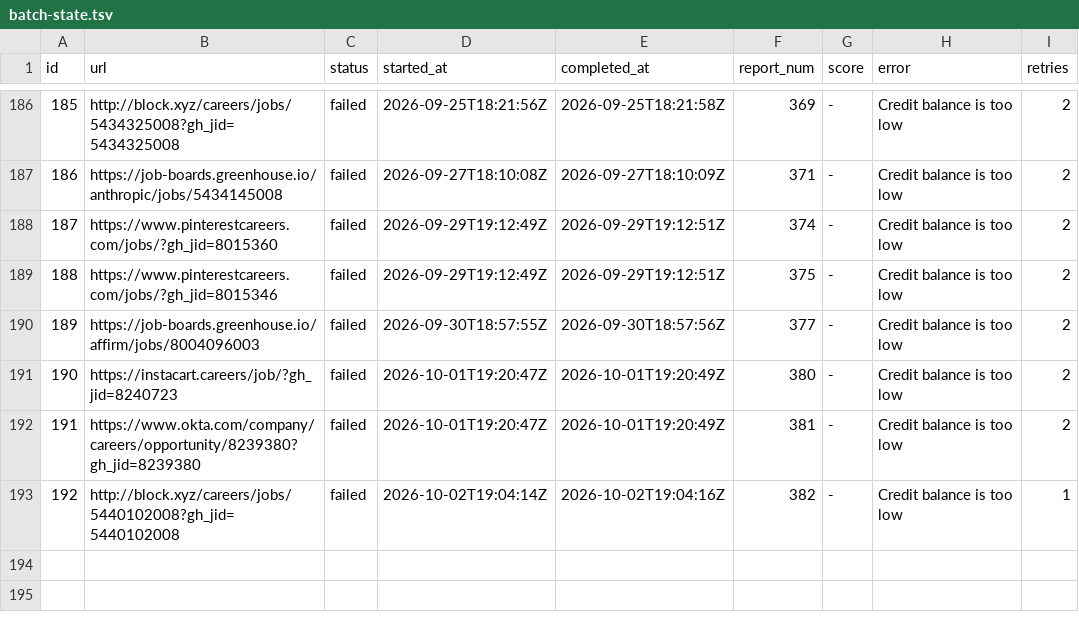
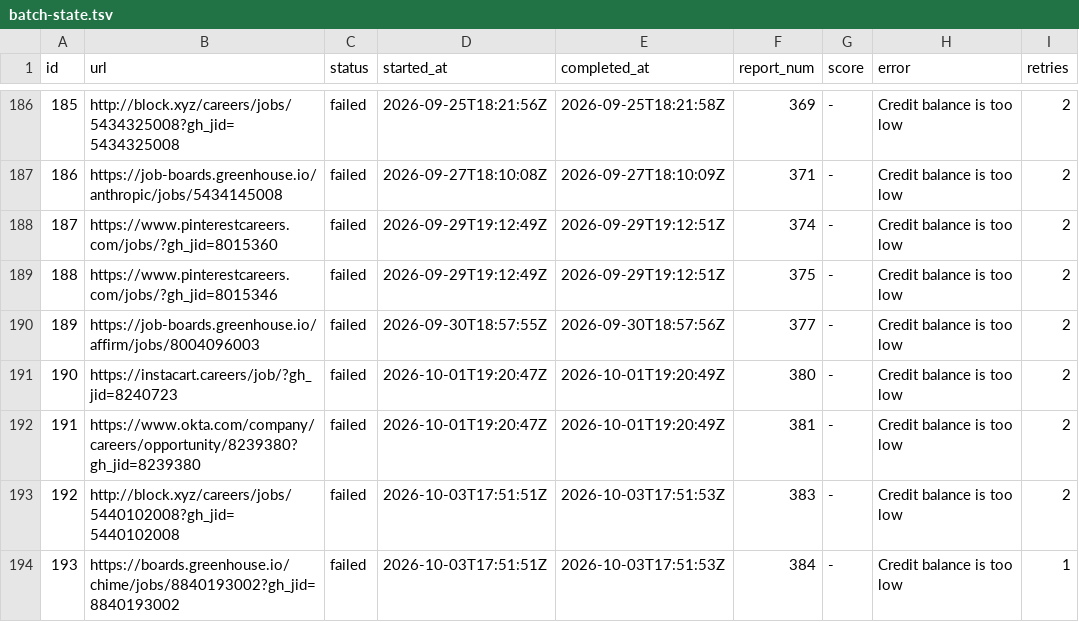
Before and after one commit to snigdhagaddam94/WorldOfAI, a TSV file: CareerOps/batch/batch-state.tsv, drawn as a sheet; only a part is shown, gaps mark what is left out.

```diff
--- a/CareerOps/batch/batch-state.tsv
+++ b/CareerOps/batch/batch-state.tsv
@@ -192,2 +192,3 @@ id	url	status	started_at	completed_at	report_num	score	error	retries
 191	https://www.okta.com/company/careers/opportunity/8239380?gh_jid=8239380	failed	2026-10-01T19:20:47Z	2026-10-01T19:20:49Z	381	-	Credit balance is too low 	2
-192	http://block.xyz/careers/jobs/5440102008?gh_jid=5440102008	failed	2026-10-02T19:04:14Z	2026-10-02T19:04:16Z	382	-	Credit balance is too low 	1
+192	http://block.xyz/careers/jobs/5440102008?gh_jid=5440102008	failed	2026-10-03T17:51:51Z	2026-10-03T17:51:53Z	383	-	Credit balance is too low 	2
+193	https://boards.greenhouse.io/chime/jobs/8840193002?gh_jid=8840193002	failed	2026-10-03T17:51:51Z	2026-10-03T17:51:53Z	384	-	Credit balance is too low 	1
```
Also changed, not shown: CareerOps/batch/batch-input.tsv, CareerOps/data/scan-history.tsv, 1 other file.
